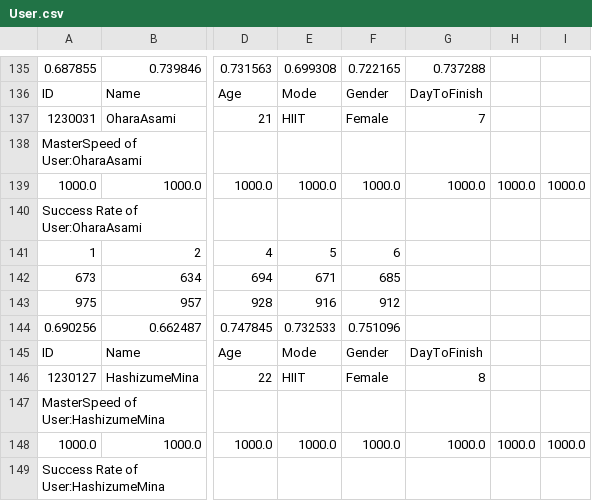
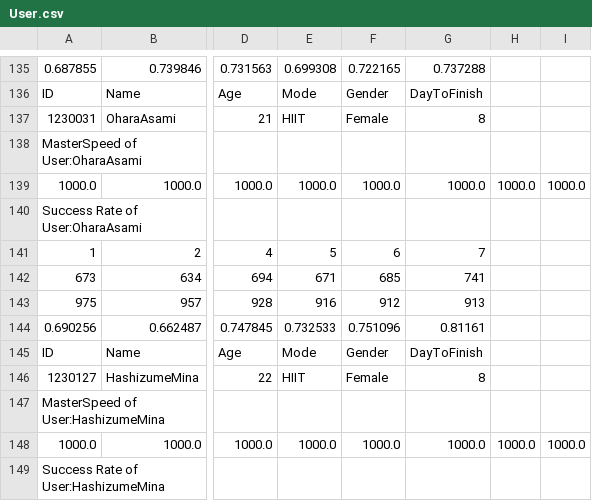
Before and after one commit to Tnarinototoro/ExpData, a CSV file: EXP/EXP/Source/User.csv, drawn as a sheet; only a part is shown, gaps mark what is left out; the diff names each change by its address in the sheet, - before the commit and + after, or states it on an @@ line.

```diff
--- a/EXP/EXP/Source/User.csv
+++ b/EXP/EXP/Source/User.csv
-G137: 7
+G137: 8
-G141: (empty)
+G141: 7
-G142: (empty)
+G142: 741
-G143: (empty)
+G143: 913
-G144: (empty)
+G144: 0.81161
```
Also changed, not shown: 3 other files.
